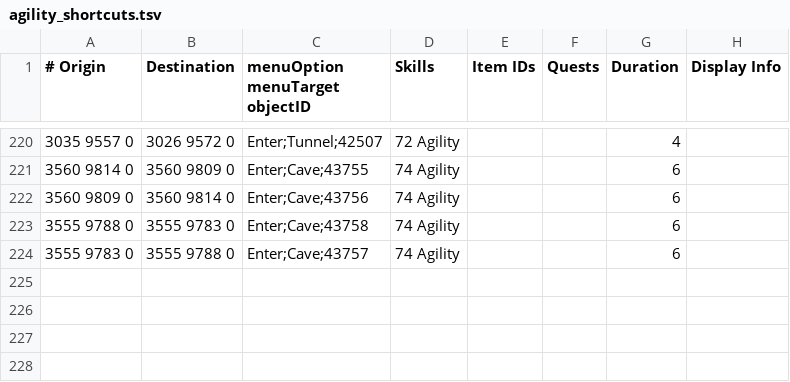
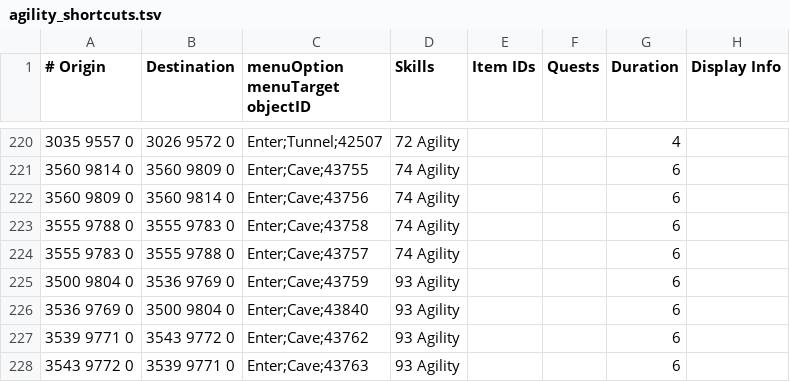
Before and after one commit to NewGenEng/Microbot, a TSV file: runelite-client/src/main/resources/net/runelite/client/plugins/microbot/shortestpath/agility_shortcuts.tsv, drawn as a sheet; only a part is shown, gaps mark what is left out; the diff names each change by its address in the sheet, - before the commit and + after, or states it on an @@ line.

```diff
--- a/runelite-client/src/main/resources/net/runelite/client/plugins/microbot/shortestpath/agility_shortcuts.tsv
+++ b/runelite-client/src/main/resources/net/runelite/client/plugins/microbot/shortestpath/agility_shortcuts.tsv
+row 225: 3500 9804 0 | 3536 9769 0 | Enter;Cave;43759 | 93 Agility |  |  | 6
+row 226: 3536 9769 0 | 3500 9804 0 | Enter;Cave;43840 | 93 Agility |  |  | 6
+row 227: 3539 9771 0 | 3543 9772 0 | Enter;Cave;43762 | 93 Agility |  |  | 6
+row 228: 3543 9772 0 | 3539 9771 0 | Enter;Cave;43763 | 93 Agility |  |  | 6
```
Also changed, not shown: runelite-client/src/main/resources/net/runelite/client/plugins/microbot/shortestpath/teleportation_items.tsv, runelite-client/src/main/resources/net/runelite/client/plugins/microbot/shortestpath/transports.tsv.
